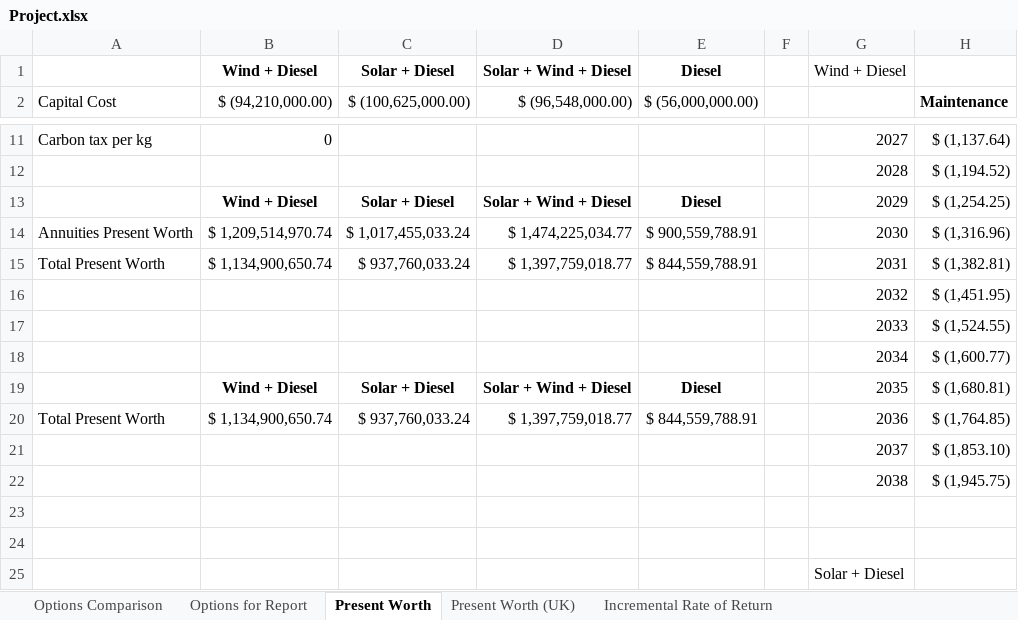
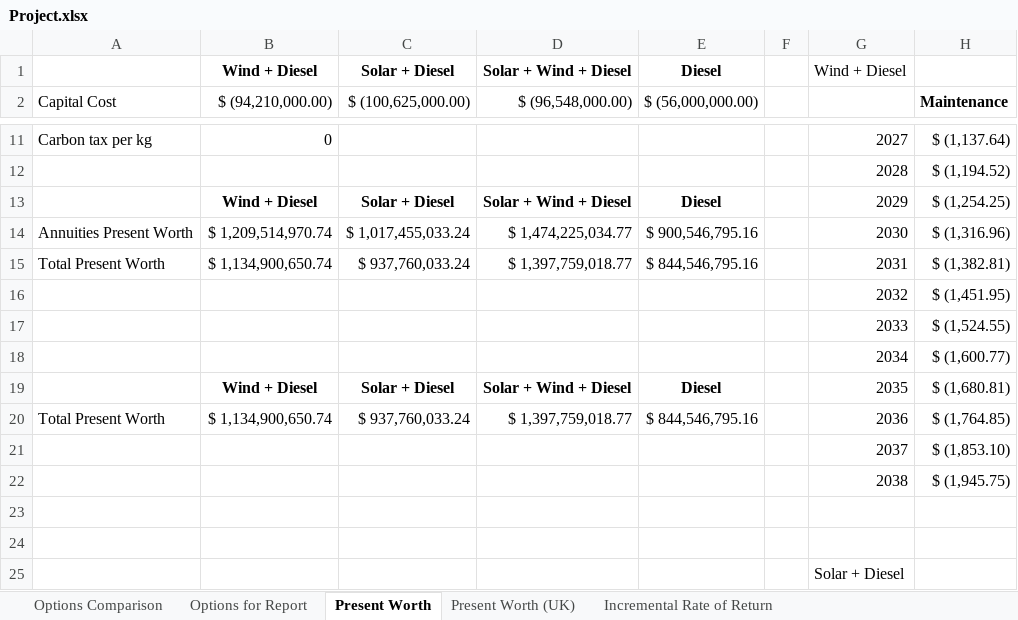
Before and after one commit to tabdallah/capstone, an Excel workbook: 6_Not_Capstone/Project.xlsx, sheet Present Worth, drawn as a sheet; only a part is shown, gaps mark what is left out; values as stored, in another font and other column widths than the file's, no borders; charts and pictures not drawn; the diff covers the shown part only; the diff names each change by its address in the sheet, - before the commit and + after, or states it on an @@ line.

Commit message:
Adding presentation and updating report and spreadsheet

```diff
--- a/6_Not_Capstone/Project.xlsx (sheet Present Worth)
+++ b/6_Not_Capstone/Project.xlsx (sheet Present Worth)
-E14 ($ (56,000,000.00)): $ 900,559,788.91
+E14 ($ (56,000,000.00)): $ 900,546,795.16
-E15 ($ (56,000,000.00)): $ 844,559,788.91
+E15 ($ (56,000,000.00)): $ 844,546,795.16
-E20 ($ (56,000,000.00)): $ 844,559,788.91
+E20 ($ (56,000,000.00)): $ 844,546,795.16
```
Also changed, not shown: 19 added rows, 19 removed rows and 22 edited cells elsewhere in this sheet, sheet Incremental Rate of Return, sheet Incremental Rate of Return (UK), sheet Present Worth (UK), charts or pictures, 2 other files.
